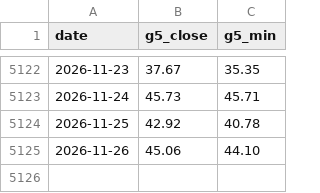
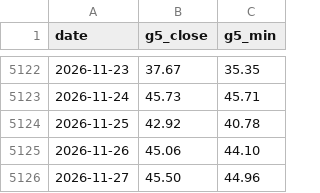
Before and after one commit to ian91191010-maker/00631L-Left-side-Trading, a CSV file: data/g5_daily.csv, drawn as a sheet; only a part is shown, gaps mark what is left out.

```diff
--- a/data/g5_daily.csv
+++ b/data/g5_daily.csv
@@ -5125 +5125,2 @@ date,g5_close,g5_min
 2026-11-26,45.06,44.10
+2026-11-27,45.50,44.96
```
